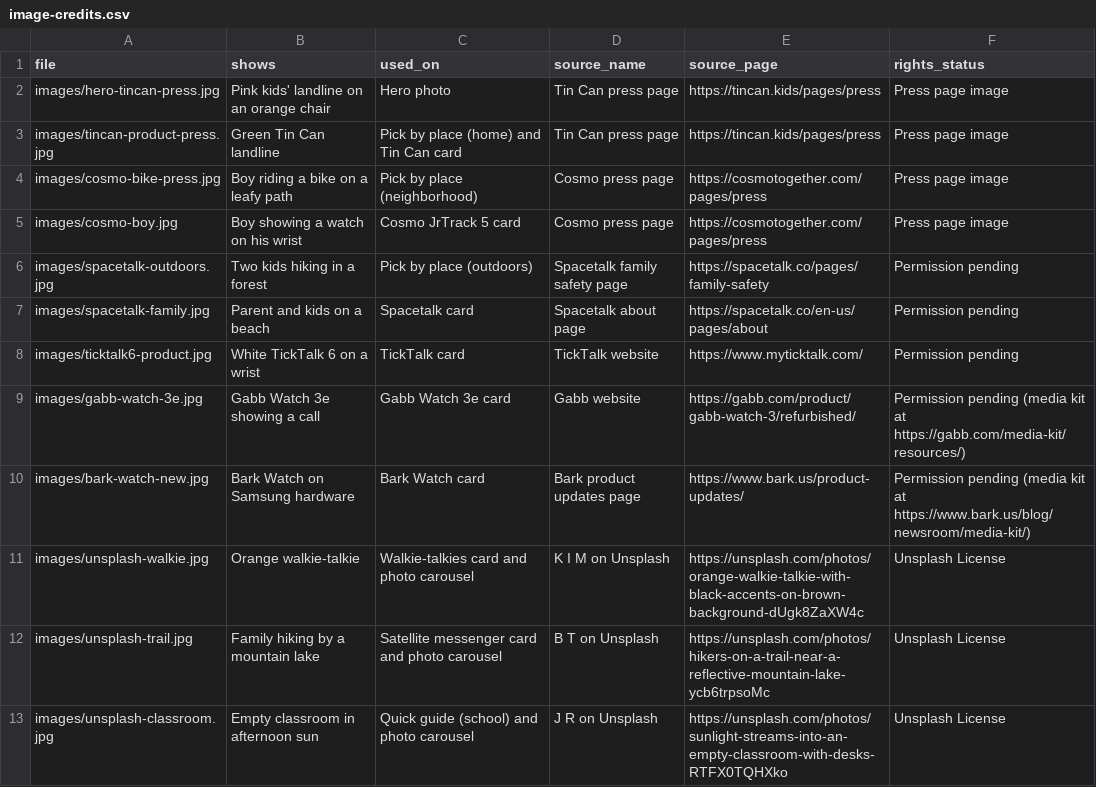
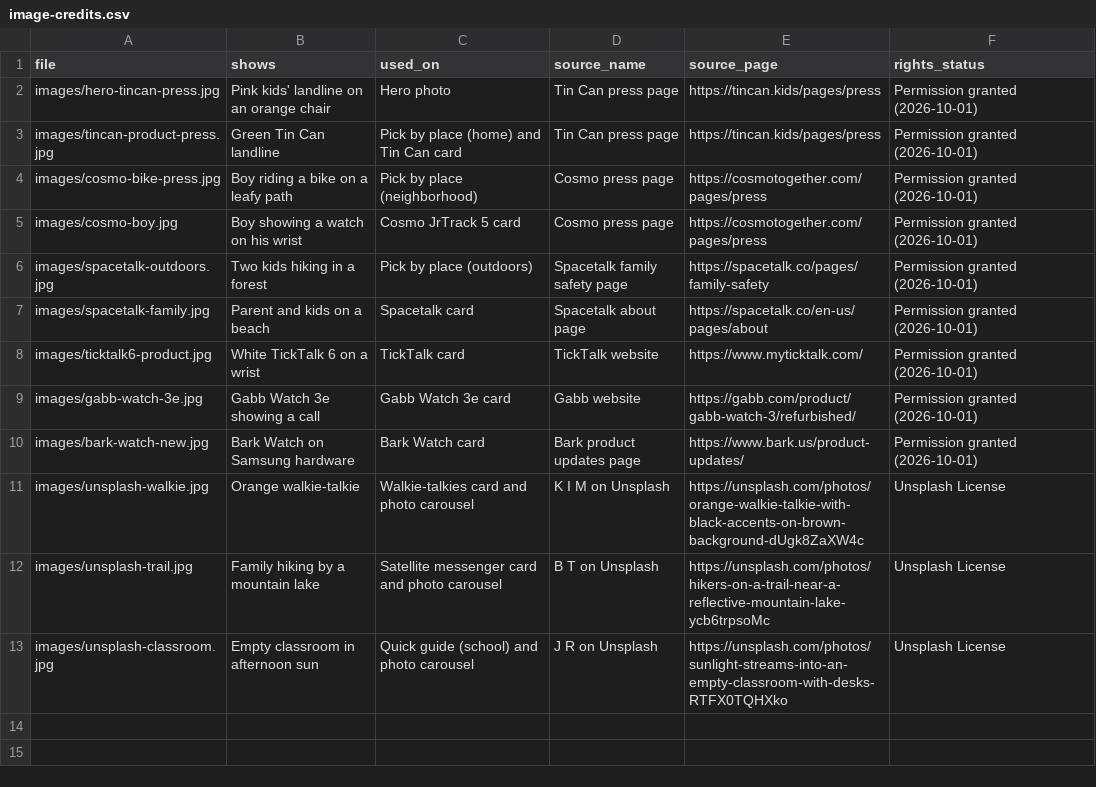
Before and after one commit to meldfunction/zpc, a CSV file: kids-devices/image-credits.csv, drawn as a sheet.

```diff
--- a/kids-devices/image-credits.csv
+++ b/kids-devices/image-credits.csv
@@ -1,11 +1,11 @@
 file,shows,used_on,source_name,source_page,rights_status
-images/hero-tincan-press.jpg,Pink kids' landline on an orange chair,Hero photo,Tin Can press page,https://tincan.kids/pages/press,Press page image
-images/tincan-product-press.jpg,Green Tin Can landline,Pick by place (home) and Tin Can card,Tin Can press page,https://tincan.kids/pages/press,Press page image
-images/cosmo-bike-press.jpg,Boy riding a bike on a leafy path,Pick by place (neighborhood),Cosmo press page,https://cosmotogether.com/pages/press,Press page image
-images/cosmo-boy.jpg,Boy showing a watch on his wrist,Cosmo JrTrack 5 card,Cosmo press page,https://cosmotogether.com/pages/press,Press page image
-images/spacetalk-outdoors.jpg,Two kids hiking in a forest,Pick by place (outdoors),Spacetalk family safety page,https://spacetalk.co/pages/family-safety,Permission pending
-images/spacetalk-family.jpg,Parent and kids on a beach,Spacetalk card,Spacetalk about page,https://spacetalk.co/en-us/pages/about,Permission pending
-images/ticktalk6-product.jpg,White TickTalk 6 on a wrist,TickTalk card,TickTalk website,https://www.myticktalk.com/,Permission pending
-images/gabb-watch-3e.jpg,Gabb Watch 3e showing a call,Gabb Watch 3e card,Gabb website,https://gabb.com/product/gabb-watch-3/refurbished/,Permission pending (media kit at https://gabb.com/media-kit/resources/)
-images/bark-watch-new.jpg,Bark Watch on Samsung hardware,Bark Watch card,Bark product updates page,https://www.bark.us/product-updates/,Permission pending (media kit at https://www.bark.us/blog/newsroom/media-kit/)
+images/hero-tincan-press.jpg,Pink kids' landline on an orange chair,Hero photo,Tin Can press page,https://tincan.kids/pages/press,Permission granted (2026-10-01)
+images/tincan-product-press.jpg,Green Tin Can landline,Pick by place (home) and Tin Can card,Tin Can press page,https://tincan.kids/pages/press,Permission granted (2026-10-01)
+images/cosmo-bike-press.jpg,Boy riding a bike on a leafy path,Pick by place (neighborhood),Cosmo press page,https://cosmotogether.com/pages/press,Permission granted (2026-10-01)
+images/cosmo-boy.jpg,Boy showing a watch on his wrist,Cosmo JrTrack 5 card,Cosmo press page,https://cosmotogether.com/pages/press,Permission granted (2026-10-01)
+images/spacetalk-outdoors.jpg,Two kids hiking in a forest,Pick by place (outdoors),Spacetalk family safety page,https://spacetalk.co/pages/family-safety,Permission granted (2026-10-01)
+images/spacetalk-family.jpg,Parent and kids on a beach,Spacetalk card,Spacetalk about page,https://spacetalk.co/en-us/pages/about,Permission granted (2026-10-01)
+images/ticktalk6-product.jpg,White TickTalk 6 on a wrist,TickTalk card,TickTalk website,https://www.myticktalk.com/,Permission granted (2026-10-01)
+images/gabb-watch-3e.jpg,Gabb Watch 3e showing a call,Gabb Watch 3e card,Gabb website,https://gabb.com/product/gabb-watch-3/refurbished/,Permission granted (2026-10-01)
+images/bark-watch-new.jpg,Bark Watch on Samsung hardware,Bark Watch card,Bark product updates page,https://www.bark.us/product-updates/,Permission granted (2026-10-01)
 images/unsplash-walkie.jpg,Orange walkie-talkie,Walkie-talkies card and photo carousel,K I M on Unsplash,https://unsplash.com/photos/orange-walkie-talkie-with-black-accents-on-brown-background-dUgk8ZaXW4c,Unsplash License
```
Also changed, not shown: 4 other files.
